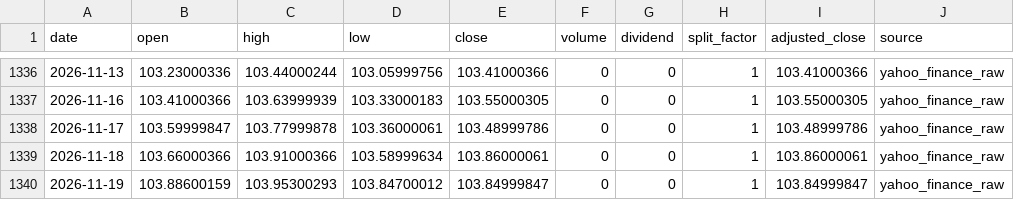
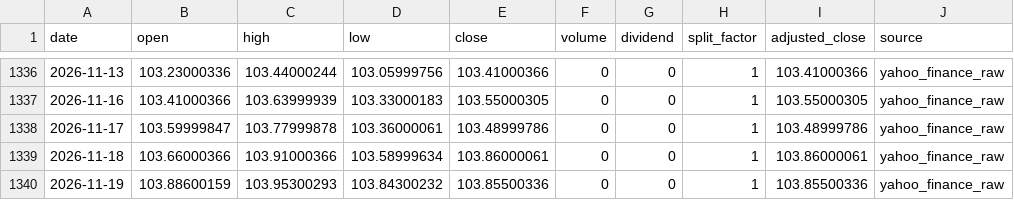
Before and after one commit to onecool-tw/OnecoolOS, a CSV file: data/market/dashboard/history/DXY.csv, drawn as a sheet; only a part is shown, gaps mark what is left out.

```diff
--- a/data/market/dashboard/history/DXY.csv
+++ b/data/market/dashboard/history/DXY.csv
@@ -1339,2 +1339,2 @@ date,open,high,low,close,volume,dividend,split_factor,adjusted_close,source
 2026-11-18,103.66000366,103.91000366,103.58999634,103.86000061,0,0,1,103.86000061,yahoo_finance_raw
-2026-11-19,103.88600159,103.95300293,103.84700012,103.84999847,0,0,1,103.84999847,yahoo_finance_raw
+2026-11-19,103.88600159,103.95300293,103.84300232,103.85500336,0,0,1,103.85500336,yahoo_finance_raw
```
Also changed, not shown: data/market/dashboard/history/BABA.csv, data/market/dashboard/history/RH.csv, 9 other files.
